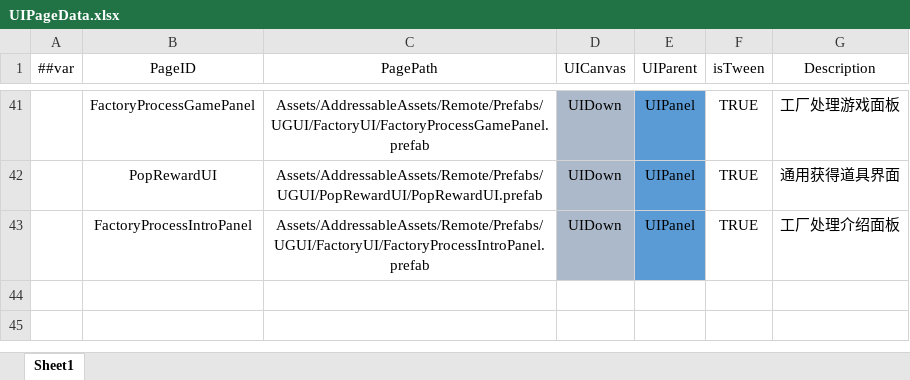
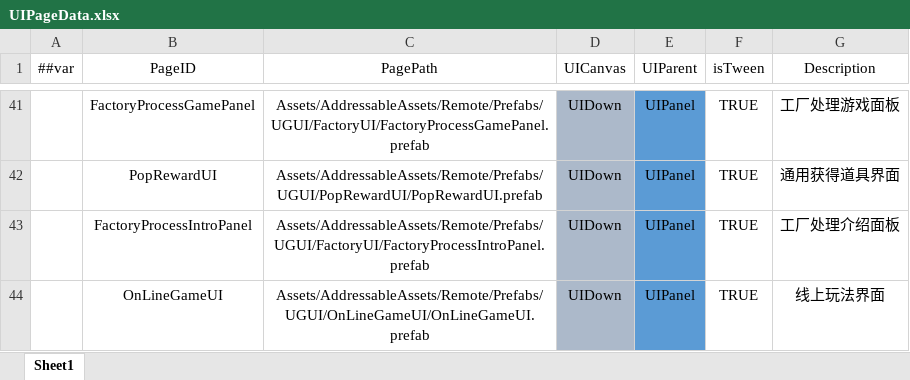
Before and after one commit to XiaoYuName/HD-2D, an Excel workbook: ExcelTool/LubanTools/DataTables/Datas/UIPageData.xlsx, sheet Sheet1, drawn as a sheet; only a part is shown, gaps mark what is left out; values as stored, in another font and other column widths than the file's, no borders; the diff names each change by its address in the sheet, - before the commit and + after, or states it on an @@ line.

```diff
--- a/ExcelTool/LubanTools/DataTables/Datas/UIPageData.xlsx (sheet Sheet1)
+++ b/ExcelTool/LubanTools/DataTables/Datas/UIPageData.xlsx (sheet Sheet1)
+row 44:  | OnLineGameUI | Assets/AddressableAssets/Remote/Prefabs/UGUI/OnLineGameUI/OnLineGameUI.prefab | UIDown | UIPanel | TRUE | 线上玩法界面
```
Also changed, not shown: ExcelTool/LubanTools/DataTables/Datas/PropertyData.xlsx, ExcelTool/LubanTools/DataTables/Datas/__enums__.xlsx, 41 other files.
